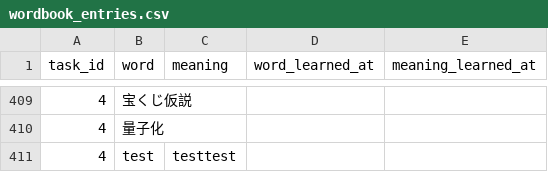
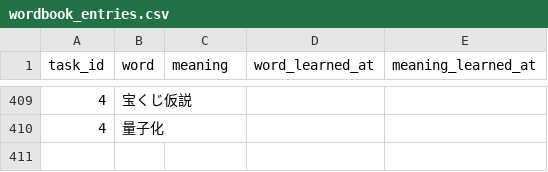
Before and after one commit to MikiKumagai/progress_management, a CSV file: db/wordbook_entries.csv, drawn as a sheet; only a part is shown, gaps mark what is left out; the diff names each change by its address in the sheet, - before the commit and + after, or states it on an @@ line.

```diff
--- a/db/wordbook_entries.csv
+++ b/db/wordbook_entries.csv
-row 411: 4 | test | testtest
```
Also changed, not shown: db/export_tasks.csv, db/export_wordbook_entries.csv, 3 other files.
